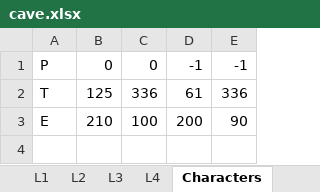
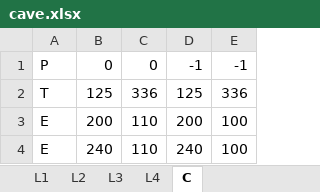
Before and after one commit to jdefilippo/medieval_rpg, an Excel workbook: cave.xlsx, sheet C, drawn as a sheet; values as stored, in another font and other column widths than the file's, no borders; removed rows and columns are numbered as before the commit, all else as after; the diff names each change by its address in the sheet, - before the commit and + after, or states it on an @@ line.

```diff
--- a/cave.xlsx (sheet C)
+++ b/cave.xlsx (sheet C)
-sheet tab: Characters
+sheet tab: C
-D2: 61
+D2: 125
-row 3: E | 210 | 100 | 200 | 90
+row 3: E | 200 | 110 | 200 | 100
+row 4: E | 240 | 110 | 240 | 100
```
Also changed, not shown: home.xlsx, 4 other files.
